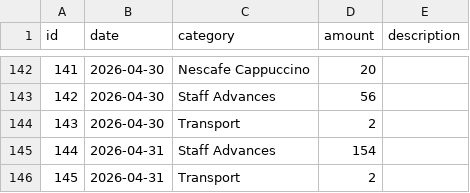
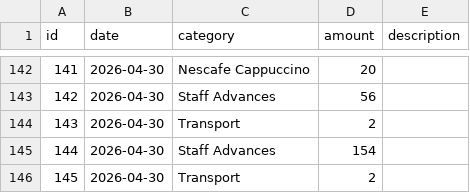
Before and after one commit to geoffroyjanbien/Funpark, a CSV file: server/data/expense_entries.csv, drawn as a sheet; only a part is shown, gaps mark what is left out.

Commit message:
Complete Supabase migration: fix CSV dates and migrate data successfully

```diff
--- a/server/data/expense_entries.csv
+++ b/server/data/expense_entries.csv
@@ -144,3 +144,3 @@ id,date,category,amount,description
 143,2026-04-30,Transport,2,
-144,2026-04-31,Staff Advances,154,
-145,2026-04-31,Transport,2,
+144,2026-04-30,Staff Advances,154,
+145,2026-04-30,Transport,2,
```
Also changed, not shown: server/data/revenue.csv, 6 other files.
